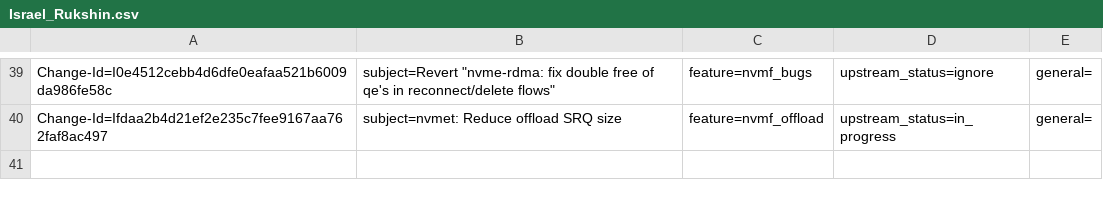
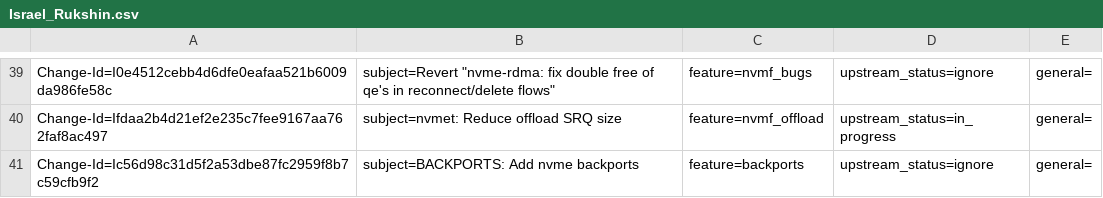
Before and after one commit to huynguyen85/temp_ipsec_inline_ofed_4_7, a CSV file: metadata/Israel_Rukshin.csv, drawn as a sheet; only a part is shown, gaps mark what is left out; the diff names each change by its address in the sheet, - before the commit and + after, or states it on an @@ line.

Commit message:
BACKPORTS: Add nvme backports
Issue: 1883799

Change-Id: Ic56d98c31d5f2a53dbe87fc2959f8b7c59cfb9f2
Signed-off-by: Israel Rukshin <israelr@mellanox.com>

```diff
--- a/metadata/Israel_Rukshin.csv
+++ b/metadata/Israel_Rukshin.csv
+row 41: Change-Id=Ic56d98c31d5f2a53dbe87fc2959f8b7c59cfb9f2 | subject=BACKPORTS: Add nvme backports | feature=backports | upstream_status=ignore | general=
```
Also changed, not shown: 25 other files.
